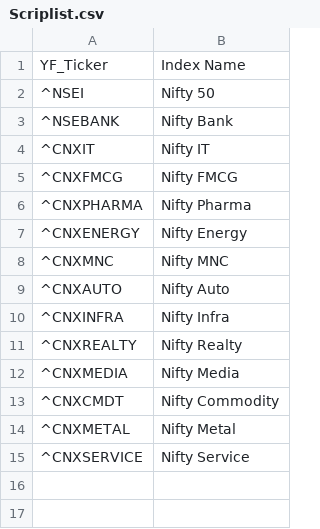
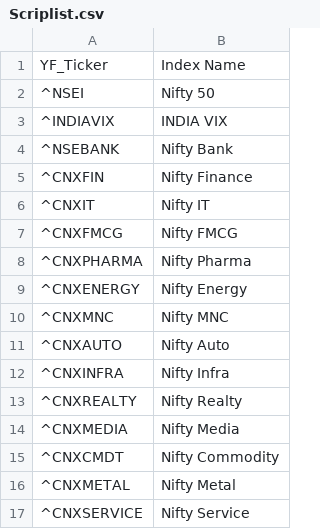
Before and after one commit to SeGa1109/Exponency, a CSV file: FINPRRO/Scriplist.csv, drawn as a sheet; the diff names each change by its address in the sheet, - before the commit and + after, or states it on an @@ line.

```diff
--- a/FINPRRO/Scriplist.csv
+++ b/FINPRRO/Scriplist.csv
+row 3: ^INDIAVIX | INDIA VIX
+row 5: ^CNXFIN | Nifty Finance
```
Also changed, not shown: 1 other file.
